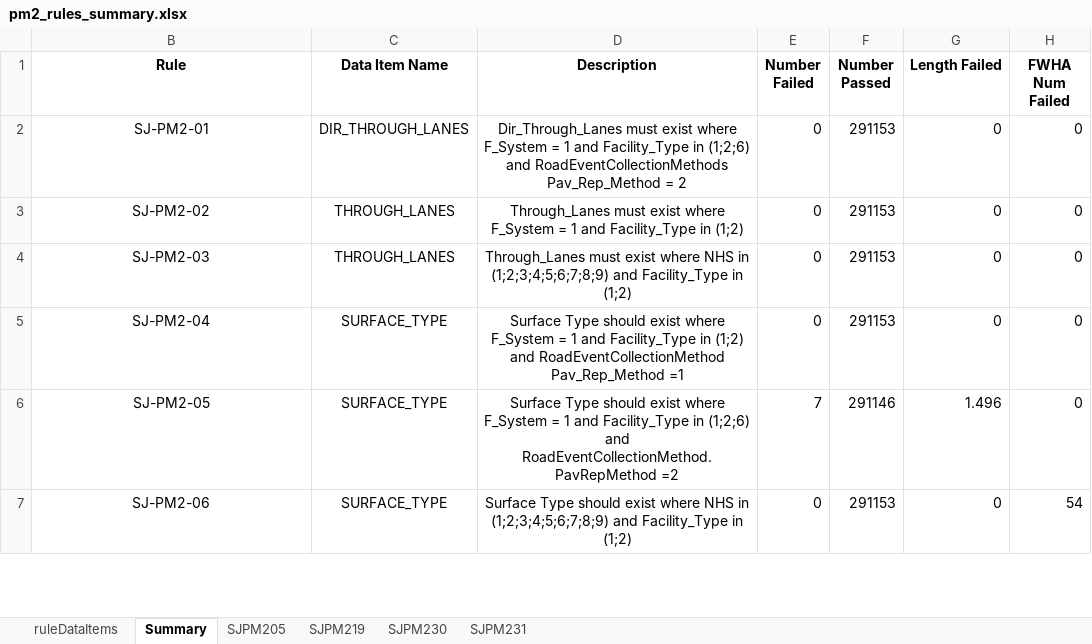
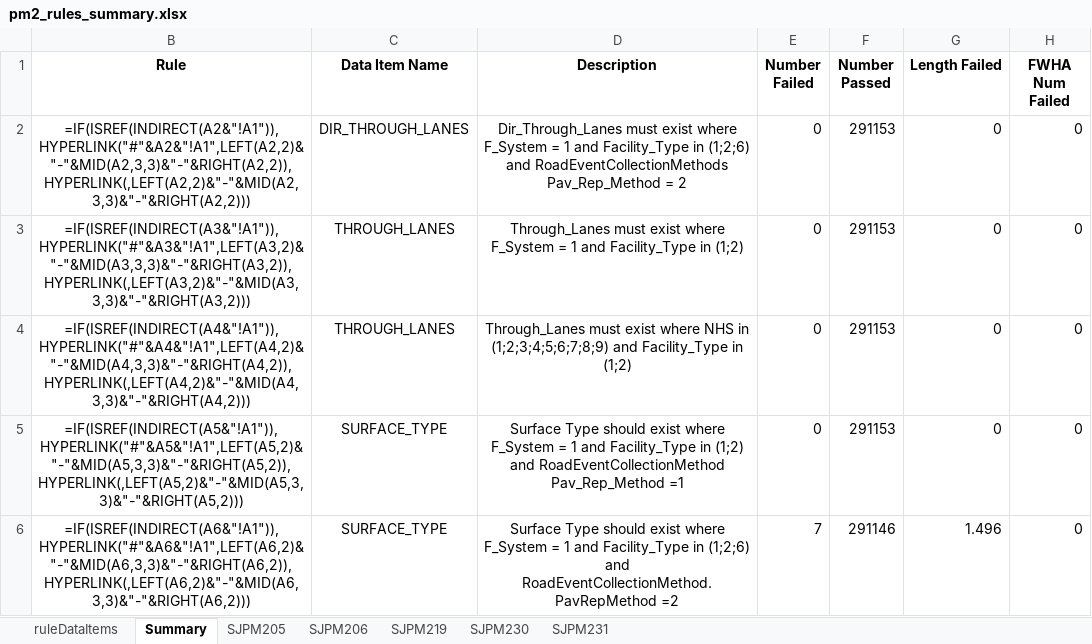
Before and after one commit to taylorjboone/hpms-validation, an Excel workbook: pm2_rules_summary.xlsx, sheet Summary, drawn as a sheet; only a part is shown; values as stored, in another font and other column widths than the file's, no borders; formulas without a stored value are shown as written; conditional formats not drawn; removed rows and columns are numbered as before the commit, all else as after; the diff covers the shown part only; the diff names each change by its address in the sheet, - before the commit and + after, or states it on an @@ line.

```diff
--- a/pm2_rules_summary.xlsx (sheet Summary)
+++ b/pm2_rules_summary.xlsx (sheet Summary)
+sheet tab: SJPM206
-B2 (Rule): SJ-PM2-01
+B2 (Rule): =IF(ISREF(INDIRECT(A2&"!A1")),HYPERLINK("#"&A2&"!A1",LEFT(A2,2)&"-"&MID(A2,3,3)&"-"&RIGHT(A2,2)),HYPERLINK(,LEFT(A2,2)&"-"&MID(A2,3,3)&"-"&RIGHT(A2,2)))
-B3 (Rule): SJ-PM2-02
+B3 (Rule): =IF(ISREF(INDIRECT(A3&"!A1")),HYPERLINK("#"&A3&"!A1",LEFT(A3,2)&"-"&MID(A3,3,3)&"-"&RIGHT(A3,2)),HYPERLINK(,LEFT(A3,2)&"-"&MID(A3,3,3)&"-"&RIGHT(A3,2)))
-B4 (Rule): SJ-PM2-03
+B4 (Rule): =IF(ISREF(INDIRECT(A4&"!A1")),HYPERLINK("#"&A4&"!A1",LEFT(A4,2)&"-"&MID(A4,3,3)&"-"&RIGHT(A4,2)),HYPERLINK(,LEFT(A4,2)&"-"&MID(A4,3,3)&"-"&RIGHT(A4,2)))
-B5 (Rule): SJ-PM2-04
+B5 (Rule): =IF(ISREF(INDIRECT(A5&"!A1")),HYPERLINK("#"&A5&"!A1",LEFT(A5,2)&"-"&MID(A5,3,3)&"-"&RIGHT(A5,2)),HYPERLINK(,LEFT(A5,2)&"-"&MID(A5,3,3)&"-"&RIGHT(A5,2)))
-B6 (Rule): SJ-PM2-05
+B6 (Rule): =IF(ISREF(INDIRECT(A6&"!A1")),HYPERLINK("#"&A6&"!A1",LEFT(A6,2)&"-"&MID(A6,3,3)&"-"&RIGHT(A6,2)),HYPERLINK(,LEFT(A6,2)&"-"&MID(A6,3,3)&"-"&RIGHT(A6,2)))
-row 7: SJ-PM2-06 | SURFACE_TYPE | Surface Type should exist where NHS in (1;2;3;4;5;6;7;8;9) and Facility_Type in (1;2) | 0 | 291153 | 0 | 54
```
Also changed, not shown: 1 added row and 16 edited cells elsewhere in this sheet, sheet ruleDataItems, sheet SJPM205, sheet SJPM230, sheet SJPM231, sheet SJPM219, formulas that keep their value, 2 other files.
